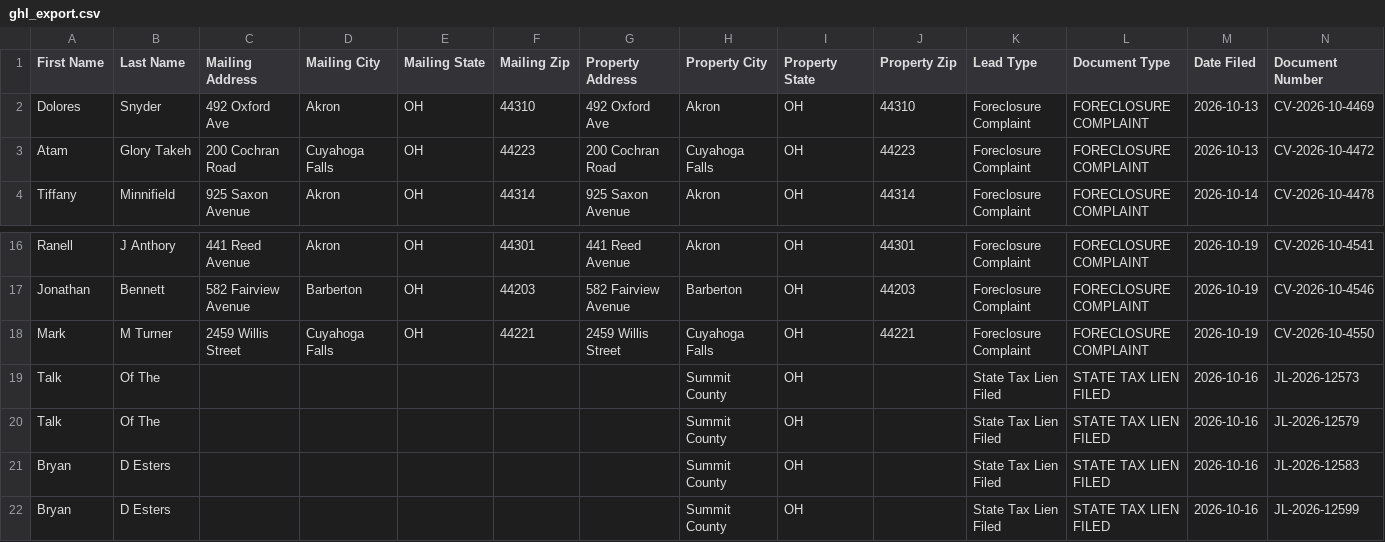
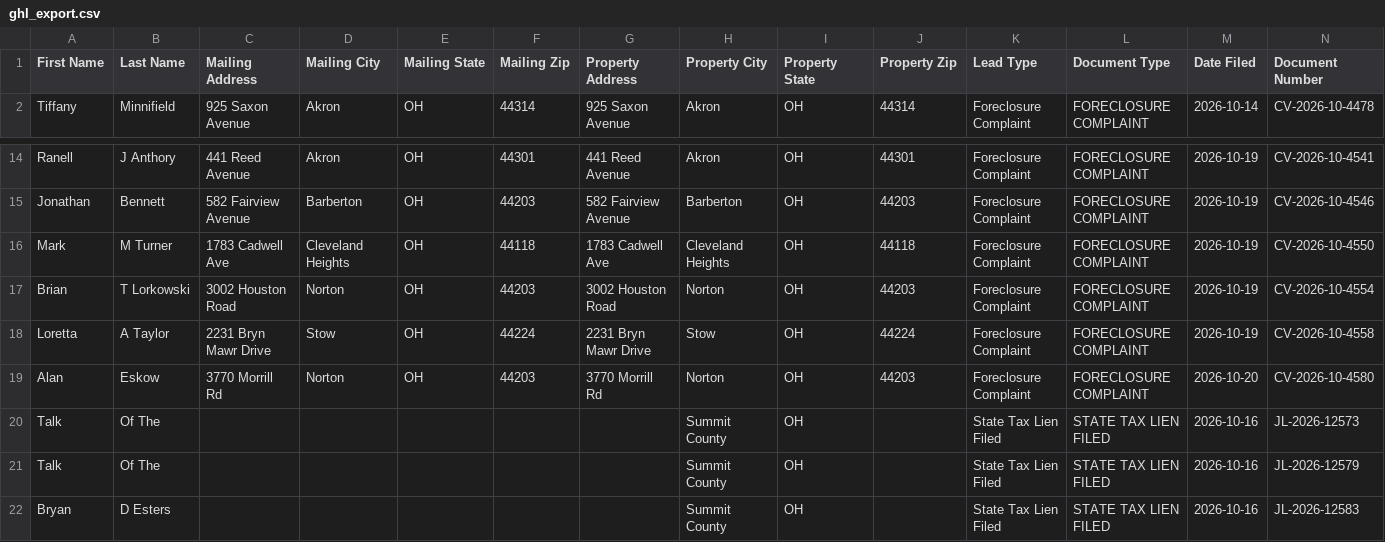
Before and after one commit to paulw3535/summit-leads, a CSV file: data/ghl_export.csv, drawn as a sheet; only a part is shown, gaps mark what is left out; the shorter side is filled out with more unchanged rows; removed rows and columns are numbered as before the commit, all else as after; rows hold the shown columns only; the diff names each change by its address in the sheet, - before the commit and + after, or states it on an @@ line.

```diff
--- a/data/ghl_export.csv
+++ b/data/ghl_export.csv
-row 2: Dolores | Snyder | 492 Oxford Ave | Akron | OH | 44310 | 492 Oxford Ave | Akron | OH | 44310 | Foreclosure Complaint | FORECLOSURE COMPLAINT | 2026-10-13 | CV-2026-10-4469
-row 3: Atam | Glory Takeh | 200 Cochran Road | Cuyahoga Falls | OH | 44223 | 200 Cochran Road | Cuyahoga Falls | OH | 44223 | Foreclosure Complaint | FORECLOSURE COMPLAINT | 2026-10-13 | CV-2026-10-4472
-C16 (Mailing Address): 2459 Willis Street
+C16 (Mailing Address): 1783 Cadwell Ave
-D16 (Mailing City): Cuyahoga Falls
+D16 (Mailing City): Cleveland Heights
-F16 (Mailing Zip): 44221
+F16 (Mailing Zip): 44118
-G16 (Property Address): 2459 Willis Street
+G16 (Property Address): 1783 Cadwell Ave
-H16 (Property City): Cuyahoga Falls
+H16 (Property City): Cleveland Heights
-J16 (Property Zip): 44221
+J16 (Property Zip): 44118
+row 17: Brian | T Lorkowski | 3002 Houston Road | Norton | OH | 44203 | 3002 Houston Road | Norton | OH | 44203 | Foreclosure Complaint | FORECLOSURE COMPLAINT | 2026-10-19 | CV-2026-10-4554
+row 18: Loretta | A Taylor | 2231 Bryn Mawr Drive | Stow | OH | 44224 | 2231 Bryn Mawr Drive | Stow | OH | 44224 | Foreclosure Complaint | FORECLOSURE COMPLAINT | 2026-10-19 | CV-2026-10-4558
+row 19: Alan | Eskow | 3770 Morrill Rd | Norton | OH | 44203 | 3770 Morrill Rd | Norton | OH | 44203 | Foreclosure Complaint | FORECLOSURE COMPLAINT | 2026-10-20 | CV-2026-10-4580
```
Also changed, not shown: 2 other files.
